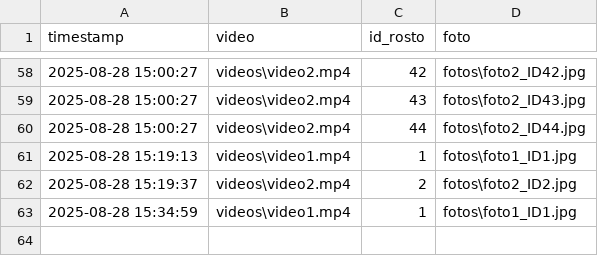
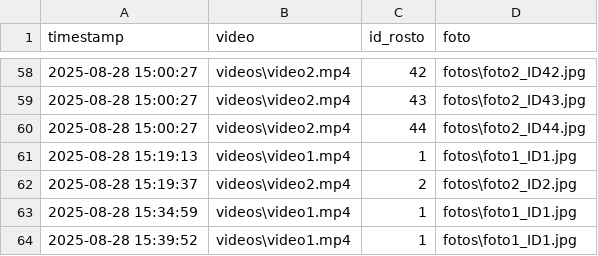
Before and after one commit to vitorhugouau/webcam-face-tracker, a CSV file: log_rosto.csv, drawn as a sheet; only a part is shown, gaps mark what is left out; the diff names each change by its address in the sheet, - before the commit and + after, or states it on an @@ line.

```diff
--- a/log_rosto.csv
+++ b/log_rosto.csv
+row 64: 2025-08-28 15:39:52 | videos\video1.mp4 | 1 | fotos\foto1_ID1.jpg
```
Also changed, not shown: 18 other files.
